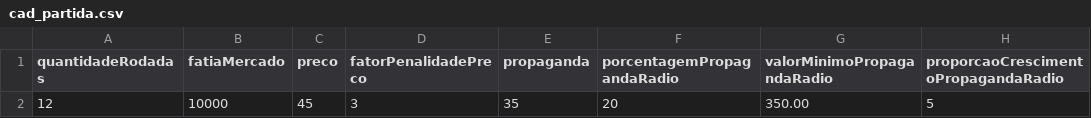
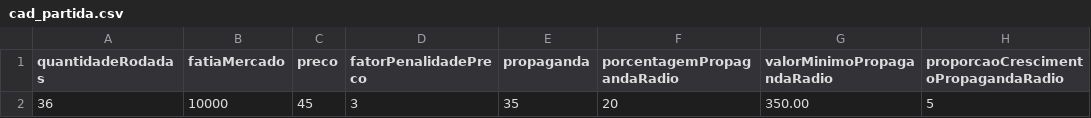
Before and after one commit to FabioJDelgado/api-geracao-demanda, a CSV file: consumo-api/cad_partida.csv, drawn as a sheet; only a part is shown; the diff names each change by its address in the sheet, - before the commit and + after, or states it on an @@ line.

Commit message:
acertando consumo api para teste

```diff
--- a/consumo-api/cad_partida.csv
+++ b/consumo-api/cad_partida.csv
-A2 (quantidadeRodadas): 12
+A2 (quantidadeRodadas): 36
```
Also changed, not shown: 22 other files.
